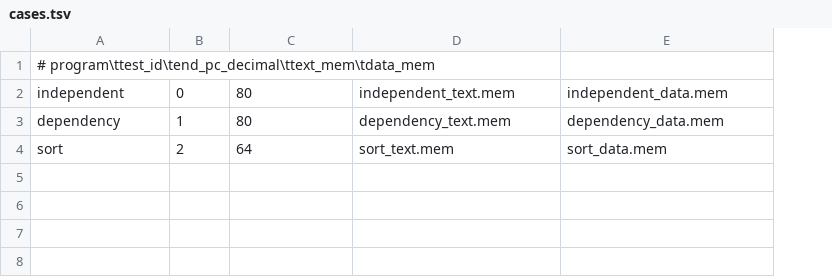
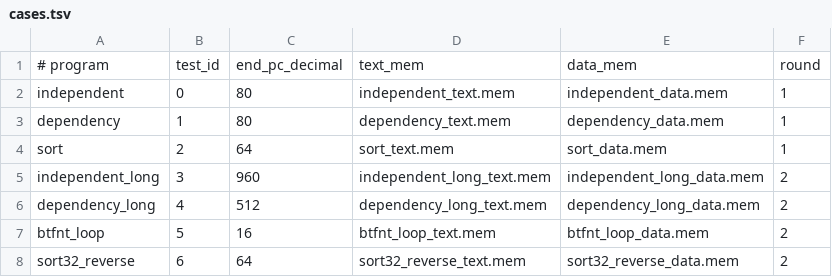
Before and after one commit to laonuo2004/BIT-Hardware-Lab-2026, a TSV file: cpu/performance/programs/cases.tsv, drawn as a sheet; removed rows and columns are numbered as before the commit, all else as after; the diff names each change by its address in the sheet, - before the commit and + after, or states it on an @@ line.

Commit message:
Complete second-round F3 performance matrix

```diff
--- a/cpu/performance/programs/cases.tsv
+++ b/cpu/performance/programs/cases.tsv
+column F, rows 2-4: all 1
-row 1: # program\ttest_id\tend_pc_decimal\ttext_mem\tdata_mem
+row 1: # program | test_id | end_pc_decimal | text_mem | data_mem | round
+row 5: independent_long | 3 | 960 | independent_long_text.mem | independent_long_data.mem | 2
+row 6: dependency_long | 4 | 512 | dependency_long_text.mem | dependency_long_data.mem | 2
+row 7: btfnt_loop | 5 | 16 | btfnt_loop_text.mem | btfnt_loop_data.mem | 2
+row 8: sort32_reverse | 6 | 64 | sort32_reverse_text.mem | sort32_reverse_data.mem | 2
```
Also changed, not shown: 35 other files.
